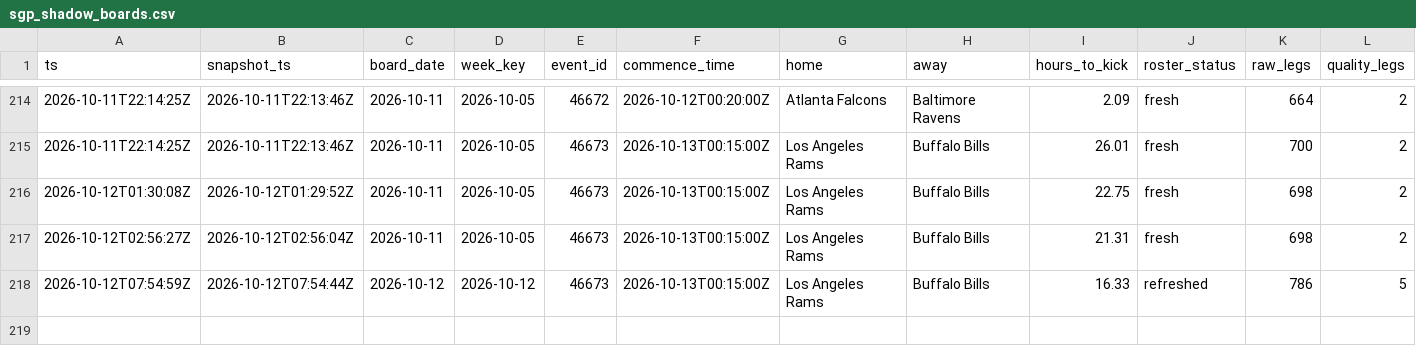
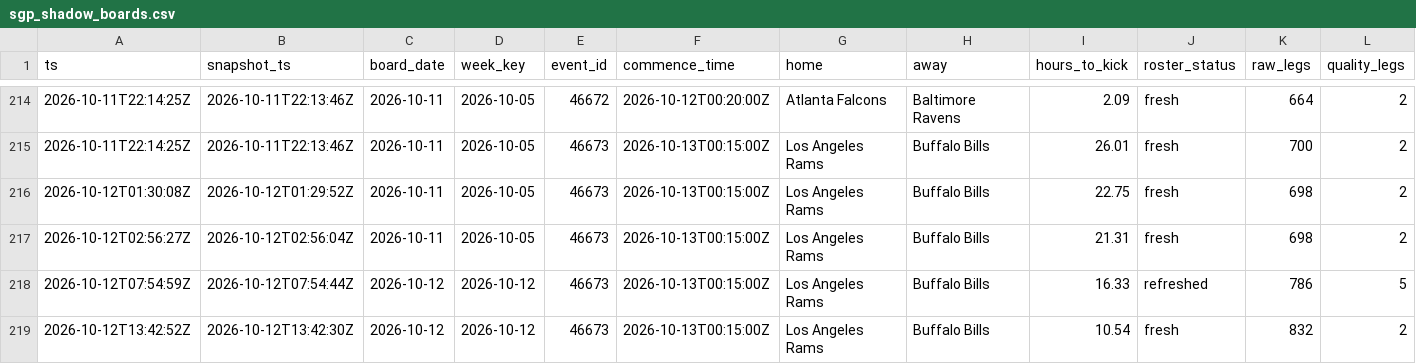
Before and after one commit to zilverest/prop-lab, a CSV file: data/sgp_shadow_boards.csv, drawn as a sheet; only a part is shown, gaps mark what is left out; rows hold the shown columns only; the diff names each change by its address in the sheet, - before the commit and + after, or states it on an @@ line.

```diff
--- a/data/sgp_shadow_boards.csv
+++ b/data/sgp_shadow_boards.csv
+row 219: 2026-10-12T13:42:52Z | 2026-10-12T13:42:30Z | 2026-10-12 | 2026-10-12 | 46673 | 2026-10-13T00:15:00Z | Los Angeles Rams | Buffalo Bills | 10.54 | fresh | 832 | 2
```
Also changed, not shown: data/parlay_decisions.csv, data/pipeline_health.csv, 4 other files.
